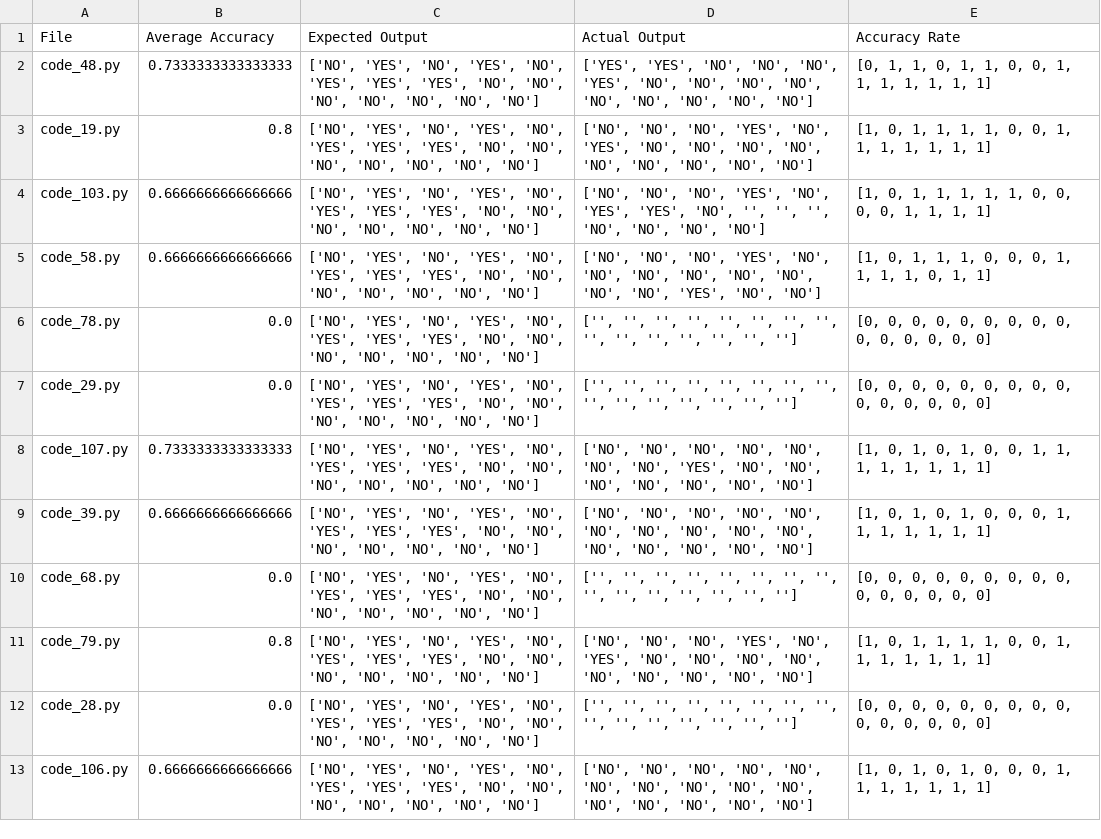
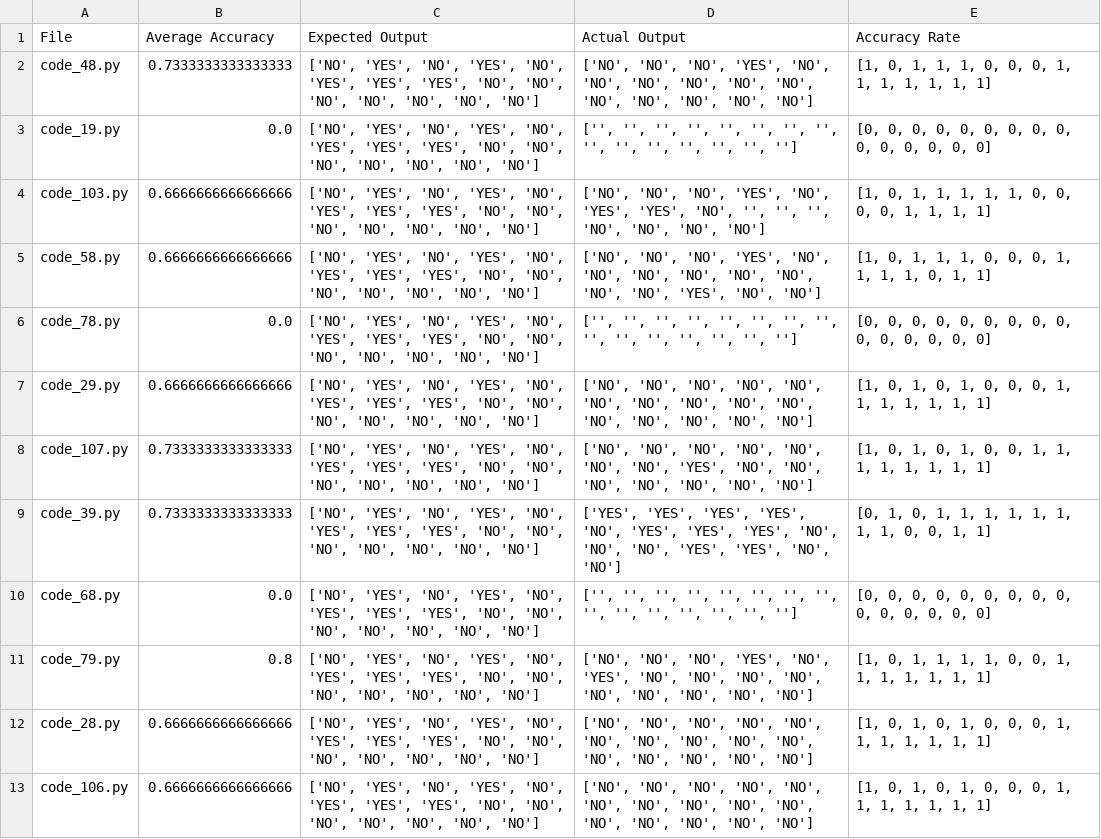
Before and after one commit to Xuan-1998/CodeGen, a CSV file: codeGen/results/tree_search_3/4c2b3dce/results.csv, drawn as a sheet; only a part is shown; the diff covers the shown part only.

Commit message:
Add results.csv for tree_search_4

```diff
--- a/codeGen/results/tree_search_3/4c2b3dce/results.csv
+++ b/codeGen/results/tree_search_3/4c2b3dce/results.csv
@@ -1,4 +1,4 @@
 File,Average Accuracy,Expected Output,Actual Output,Accuracy Rate
-code_48.py,0.7333333333333333,"['NO', 'YES', 'NO', 'YES', 'NO', 'YES', 'YES', 'YES', 'NO', 'NO', 'NO', 'NO', 'NO', 'NO', 'NO']","['YES', 'YES', 'NO', 'NO', 'NO', 'YES', 'NO', 'NO', 'NO', 'NO', 'NO', 'NO', 'NO', 'NO', 'NO']","[0, 1, 1, 0, 1, 1, 0, 0, 1, 1, 1, 1, 1, 1, 1]"
-code_19.py,0.8,"['NO', 'YES', 'NO', 'YES', 'NO', 'YES', 'YES', 'YES', 'NO', 'NO', 'NO', 'NO', 'NO', 'NO', 'NO']","['NO', 'NO', 'NO', 'YES', 'NO', 'YES', 'NO', 'NO', 'NO', 'NO', 'NO', 'NO', 'NO', 'NO', 'NO']","[1, 0, 1, 1, 1, 1, 0, 0, 1, 1, 1, 1, 1, 1, 1]"
+code_48.py,0.7333333333333333,"['NO', 'YES', 'NO', 'YES', 'NO', 'YES', 'YES', 'YES', 'NO', 'NO', 'NO', 'NO', 'NO', 'NO', 'NO']","['NO', 'NO', 'NO', 'YES', 'NO', 'NO', 'NO', 'NO', 'NO', 'NO', 'NO', 'NO', 'NO', 'NO', 'NO']","[1, 0, 1, 1, 1, 0, 0, 0, 1, 1, 1, 1, 1, 1, 1]"
+code_19.py,0.0,"['NO', 'YES', 'NO', 'YES', 'NO', 'YES', 'YES', 'YES', 'NO', 'NO', 'NO', 'NO', 'NO', 'NO', 'NO']","['', '', '', '', '', '', '', '', '', '', '', '', '', '', '']","[0, 0, 0, 0, 0, 0, 0, 0, 0, 0, 0, 0, 0, 0, 0]"
 code_103.py,0.6666666666666666,"['NO', 'YES', 'NO', 'YES', 'NO', 'YES', 'YES', 'YES', 'NO', 'NO', 'NO', 'NO', 'NO', 'NO', 'NO']","['NO', 'NO', 'NO', 'YES', 'NO', 'YES', 'YES', 'NO', '', '', '', 'NO', 'NO', 'NO', 'NO']","[1, 0, 1, 1, 1, 1, 1, 0, 0, 0, 0, 1, 1, 1, 1]"
@@ -6,8 +6,8 @@ code_58.py,0.6666666666666666,"['NO', 'YES', 'NO', 'YES', 'NO', 'YES', 'YES', 'Y
 code_78.py,0.0,"['NO', 'YES', 'NO', 'YES', 'NO', 'YES', 'YES', 'YES', 'NO', 'NO', 'NO', 'NO', 'NO', 'NO', 'NO']","['', '', '', '', '', '', '', '', '', '', '', '', '', '', '']","[0, 0, 0, 0, 0, 0, 0, 0, 0, 0, 0, 0, 0, 0, 0]"
-code_29.py,0.0,"['NO', 'YES', 'NO', 'YES', 'NO', 'YES', 'YES', 'YES', 'NO', 'NO', 'NO', 'NO', 'NO', 'NO', 'NO']","['', '', '', '', '', '', '', '', '', '', '', '', '', '', '']","[0, 0, 0, 0, 0, 0, 0, 0, 0, 0, 0, 0, 0, 0, 0]"
+code_29.py,0.6666666666666666,"['NO', 'YES', 'NO', 'YES', 'NO', 'YES', 'YES', 'YES', 'NO', 'NO', 'NO', 'NO', 'NO', 'NO', 'NO']","['NO', 'NO', 'NO', 'NO', 'NO', 'NO', 'NO', 'NO', 'NO', 'NO', 'NO', 'NO', 'NO', 'NO', 'NO']","[1, 0, 1, 0, 1, 0, 0, 0, 1, 1, 1, 1, 1, 1, 1]"
 code_107.py,0.7333333333333333,"['NO', 'YES', 'NO', 'YES', 'NO', 'YES', 'YES', 'YES', 'NO', 'NO', 'NO', 'NO', 'NO', 'NO', 'NO']","['NO', 'NO', 'NO', 'NO', 'NO', 'NO', 'NO', 'YES', 'NO', 'NO', 'NO', 'NO', 'NO', 'NO', 'NO']","[1, 0, 1, 0, 1, 0, 0, 1, 1, 1, 1, 1, 1, 1, 1]"
-code_39.py,0.6666666666666666,"['NO', 'YES', 'NO', 'YES', 'NO', 'YES', 'YES', 'YES', 'NO', 'NO', 'NO', 'NO', 'NO', 'NO', 'NO']","['NO', 'NO', 'NO', 'NO', 'NO', 'NO', 'NO', 'NO', 'NO', 'NO', 'NO', 'NO', 'NO', 'NO', 'NO']","[1, 0, 1, 0, 1, 0, 0, 0, 1, 1, 1, 1, 1, 1, 1]"
+code_39.py,0.7333333333333333,"['NO', 'YES', 'NO', 'YES', 'NO', 'YES', 'YES', 'YES', 'NO', 'NO', 'NO', 'NO', 'NO', 'NO', 'NO']","['YES', 'YES', 'YES', 'YES', 'NO', 'YES', 'YES', 'YES', 'NO', 'NO', 'NO', 'YES', 'YES', 'NO', 'NO']","[0, 1, 0, 1, 1, 1, 1, 1, 1, 1, 1, 0, 0, 1, 1]"
 code_68.py,0.0,"['NO', 'YES', 'NO', 'YES', 'NO', 'YES', 'YES', 'YES', 'NO', 'NO', 'NO', 'NO', 'NO', 'NO', 'NO']","['', '', '', '', '', '', '', '', '', '', '', '', '', '', '']","[0, 0, 0, 0, 0, 0, 0, 0, 0, 0, 0, 0, 0, 0, 0]"
 code_79.py,0.8,"['NO', 'YES', 'NO', 'YES', 'NO', 'YES', 'YES', 'YES', 'NO', 'NO', 'NO', 'NO', 'NO', 'NO', 'NO']","['NO', 'NO', 'NO', 'YES', 'NO', 'YES', 'NO', 'NO', 'NO', 'NO', 'NO', 'NO', 'NO', 'NO', 'NO']","[1, 0, 1, 1, 1, 1, 0, 0, 1, 1, 1, 1, 1, 1, 1]"
-code_28.py,0.0,"['NO', 'YES', 'NO', 'YES', 'NO', 'YES', 'YES', 'YES', 'NO', 'NO', 'NO', 'NO', 'NO', 'NO', 'NO']","['', '', '', '', '', '', '', '', '', '', '', '', '', '', '']","[0, 0, 0, 0, 0, 0, 0, 0, 0, 0, 0, 0, 0, 0, 0]"
+code_28.py,0.6666666666666666,"['NO', 'YES', 'NO', 'YES', 'NO', 'YES', 'YES', 'YES', 'NO', 'NO', 'NO', 'NO', 'NO', 'NO', 'NO']","['NO', 'NO', 'NO', 'NO', 'NO', 'NO', 'NO', 'NO', 'NO', 'NO', 'NO', 'NO', 'NO', 'NO', 'NO']","[1, 0, 1, 0, 1, 0, 0, 0, 1, 1, 1, 1, 1, 1, 1]"
 code_106.py,0.6666666666666666,"['NO', 'YES', 'NO', 'YES', 'NO', 'YES', 'YES', 'YES', 'NO', 'NO', 'NO', 'NO', 'NO', 'NO', 'NO']","['NO', 'NO', 'NO', 'NO', 'NO', 'NO', 'NO', 'NO', 'NO', 'NO', 'NO', 'NO', 'NO', 'NO', 'NO']","[1, 0, 1, 0, 1, 0, 0, 0, 1, 1, 1, 1, 1, 1, 1]"
```
Also changed, not shown: 141 edited cells elsewhere in this file, 16 other files.
